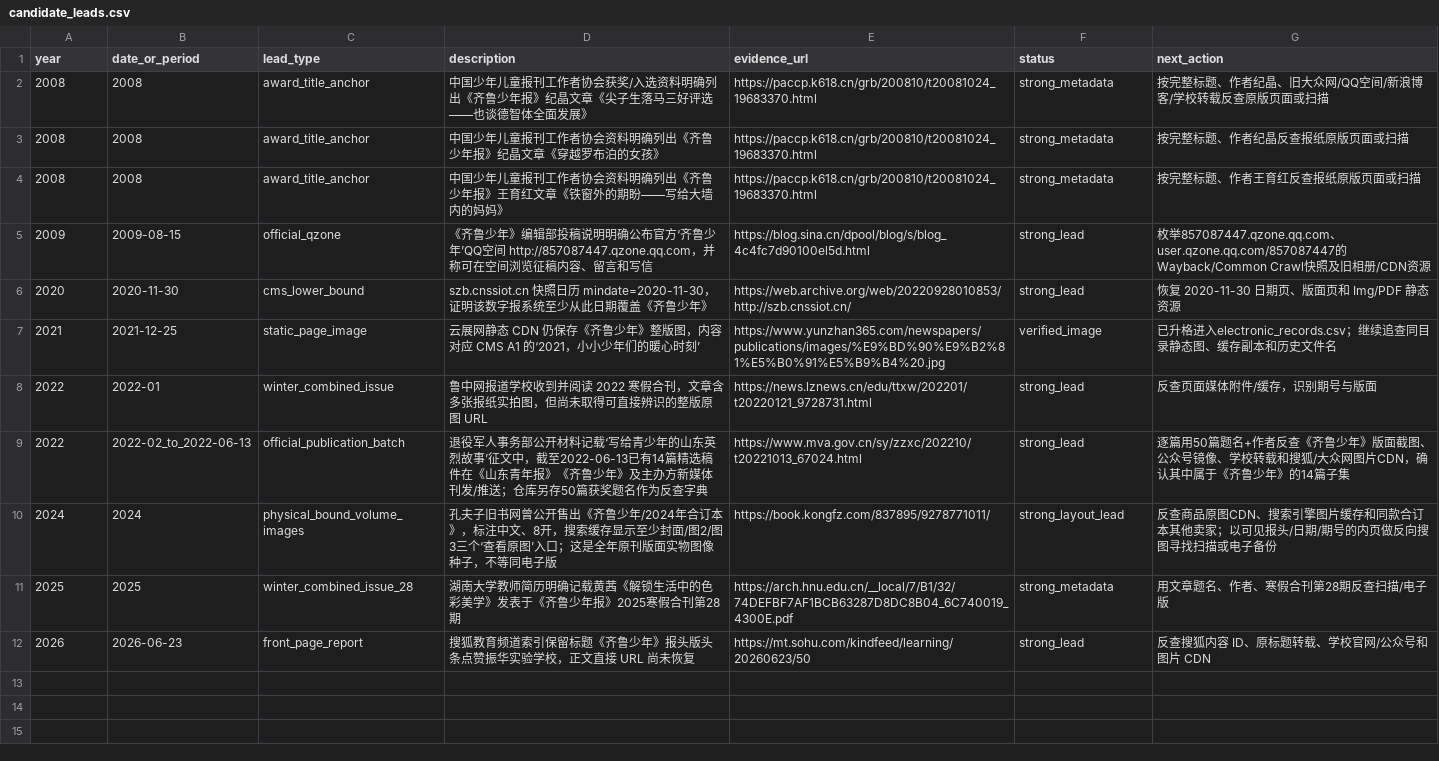
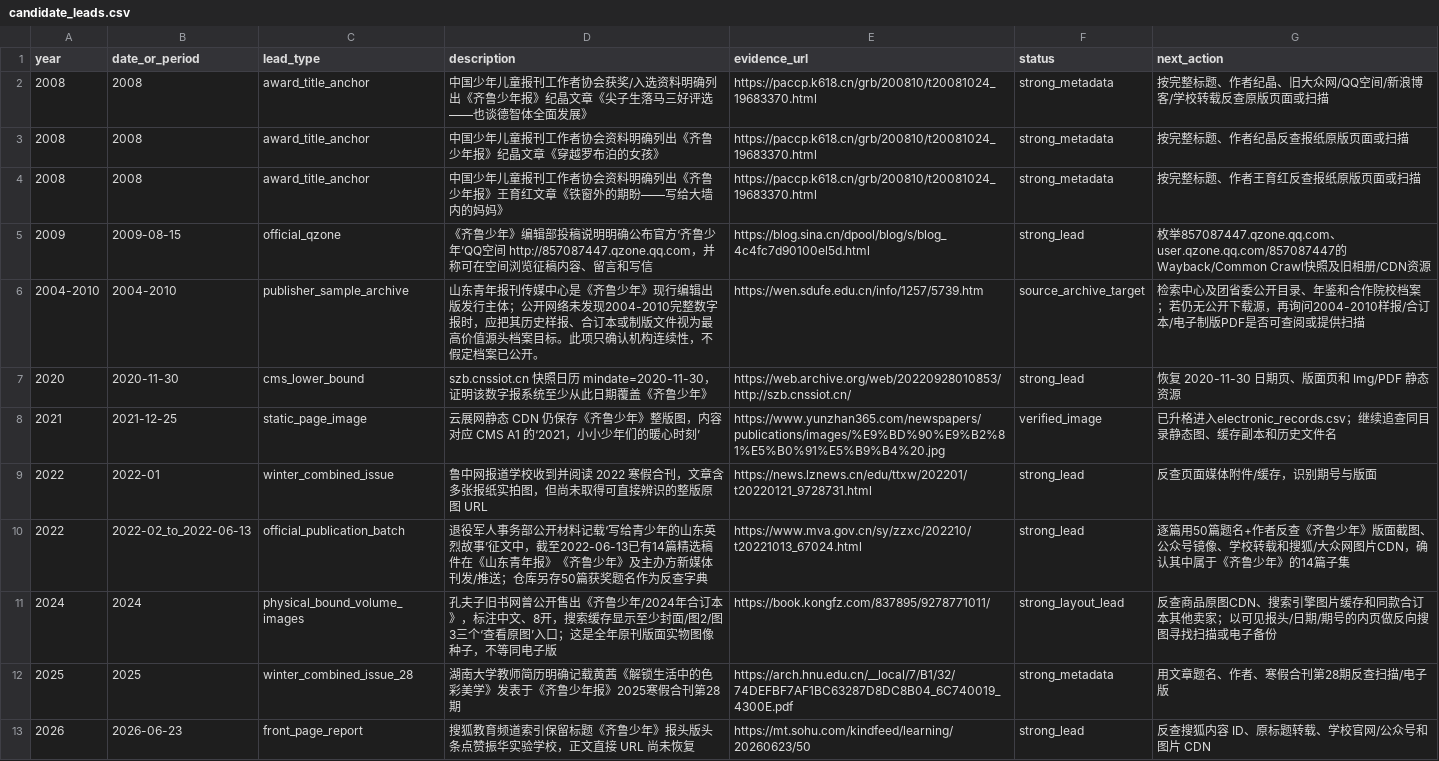
Before and after one commit to Evolution404/qilu-shaonian-electronic-archive, a CSV file: data/candidate_leads.csv, drawn as a sheet.

Commit message:
data: add publisher sample-archive lead

```diff
--- a/data/candidate_leads.csv
+++ b/data/candidate_leads.csv
@@ -5,2 +5,3 @@ year,date_or_period,lead_type,description,evidence_url,status,next_action
 2009,2009-08-15,official_qzone,"《齐鲁少年》编辑部投稿说明明确公布官方‘齐鲁少年’QQ空间 http://857087447.qzone.qq.com，并称可在空间浏览征稿内容、留言和写信",https://blog.sina.cn/dpool/blog/s/blog_4c4fc7d90100el5d.html,strong_lead,"枚举857087447.qzone.qq.com、user.qzone.qq.com/857087447的Wayback/Common Crawl快照及旧相册/CDN资源"
+2004-2010,2004-2010,publisher_sample_archive,"山东青年报刊传媒中心是《齐鲁少年》现行编辑出版发行主体；公开网络未发现2004-2010完整数字报时，应把其历史样报、合订本或制版文件视为最高价值源头档案目标。此项只确认机构连续性，不假定档案已公开。",https://wen.sdufe.edu.cn/info/1257/5739.htm,source_archive_target,"检索中心及团省委公开目录、年鉴和合作院校档案；若仍无公开下载源，再询问2004-2010样报/合订本/电子制版PDF是否可查阅或提供扫描"
 2020,2020-11-30,cms_lower_bound,"szb.cnssiot.cn 快照日历 mindate=2020-11-30，证明该数字报系统至少从此日期覆盖《齐鲁少年》",https://web.archive.org/web/20220928010853/http://szb.cnssiot.cn/,strong_lead,"恢复 2020-11-30 日期页、版面页和 Img/PDF 静态资源"
@@ -10,3 +11,3 @@ year,date_or_period,lead_type,description,evidence_url,status,next_action
 2024,2024,physical_bound_volume_images,"孔夫子旧书网曾公开售出《齐鲁少年/2024年合订本》，标注中文、8开，搜索缓存显示至少封面/图2/图3三个‘查看原图’入口；这是全年原刊版面实物图像种子，不等同电子版",https://book.kongfz.com/837895/9278771011/,strong_layout_lead,"反查商品原图CDN、搜索引擎图片缓存和同款合订本其他卖家；以可见报头/日期/期号的内页做反向搜图寻找扫描或电子备份"
-2025,2025,winter_combined_issue_28,"湖南大学教师简历明确记载黄茜《解锁生活中的色彩美学》发表于《齐鲁少年报》2025寒假合刊第28期",https://arch.hnu.edu.cn/__local/7/B1/32/74DEFBF7AF1BCB63287D8DC8B04_6C740019_4300E.pdf,strong_metadata,"用文章题名、作者、寒假合刊第28期反查扫描/电子版"
+2025,2025,winter_combined_issue_28,"湖南大学教师简历明确记载黄茜《解锁生活中的色彩美学》发表于《齐鲁少年报》2025寒假合刊第28期",https://arch.hnu.edu.cn/__local/7/B1/32/74DEFBF7AF1BC63287D8DC8B04_6C740019_4300E.pdf,strong_metadata,"用文章题名、作者、寒假合刊第28期反查扫描/电子版"
 2026,2026-06-23,front_page_report,"搜狐教育频道索引保留标题《齐鲁少年》报头版头条点赞振华实验学校，正文直接 URL 尚未恢复",https://mt.sohu.com/kindfeed/learning/20260623/50,strong_lead,"反查搜狐内容 ID、原标题转载、学校官网/公众号和图片 CDN"
```
